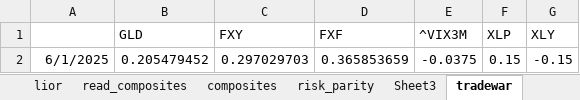
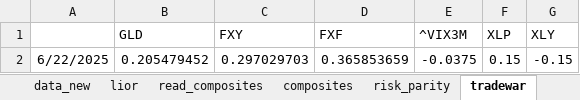
Before and after one commit to bkraines/risk, an Excel workbook: factor_master.xlsx, sheet tradewar, drawn as a sheet; values as stored, in another font and other column widths than the file's, no borders; the diff names each change by its address in the sheet, - before the commit and + after, or states it on an @@ line.

```diff
--- a/factor_master.xlsx (sheet tradewar)
+++ b/factor_master.xlsx (sheet tradewar)
-sheet tab: Sheet3
-A2: 6/1/2025
+A2: 6/22/2025
```
Also changed, not shown: sheet composites, sheet data, sheet read, sheet read_tcw, sheet read_nocomposite, sheet read_old2, 1 more sheet, other sheet tabs, formulas that keep their value, 1 other file.
